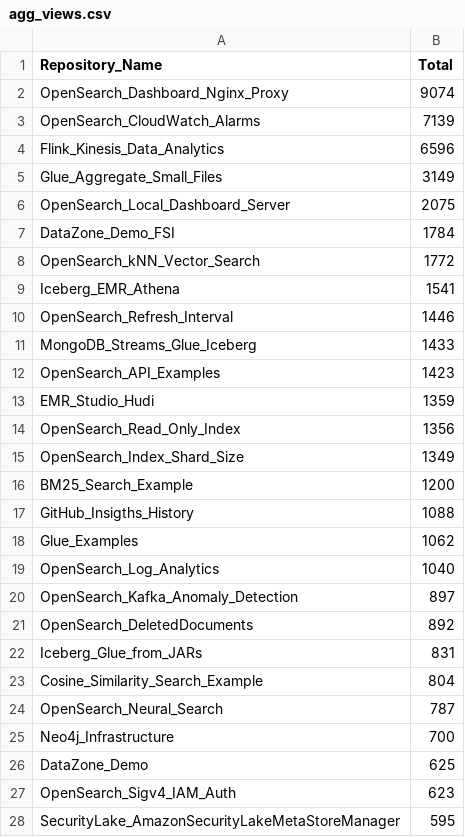
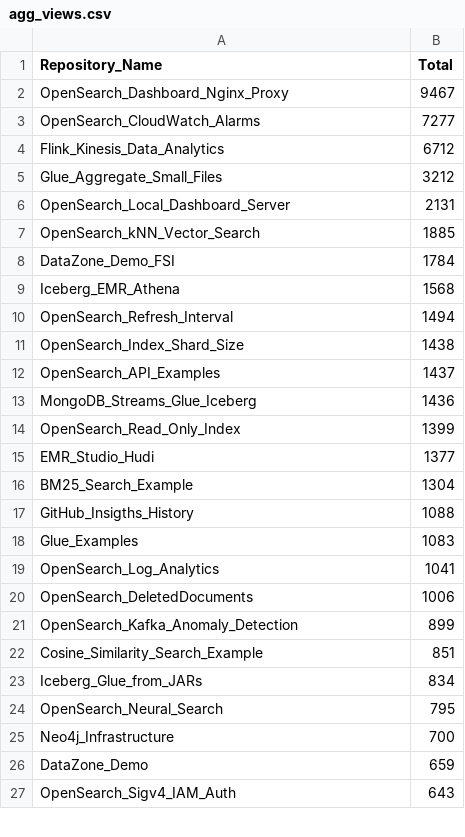
Before and after one commit to ev2900/GitHub_Insigths_History, a CSV file: Metric_Collection/Aggregated_Metric_Data/agg_views.csv, drawn as a sheet; only a part is shown; the diff covers the shown part only.

```diff
--- a/Metric_Collection/Aggregated_Metric_Data/agg_views.csv
+++ b/Metric_Collection/Aggregated_Metric_Data/agg_views.csv
@@ -1,28 +1,27 @@
 Repository_Name,Total
-OpenSearch_Dashboard_Nginx_Proxy,9074
-OpenSearch_CloudWatch_Alarms,7139
-Flink_Kinesis_Data_Analytics,6596
-Glue_Aggregate_Small_Files,3149
-OpenSearch_Local_Dashboard_Server,2075
+OpenSearch_Dashboard_Nginx_Proxy,9467
+OpenSearch_CloudWatch_Alarms,7277
+Flink_Kinesis_Data_Analytics,6712
+Glue_Aggregate_Small_Files,3212
+OpenSearch_Local_Dashboard_Server,2131
+OpenSearch_kNN_Vector_Search,1885
 DataZone_Demo_FSI,1784
-OpenSearch_kNN_Vector_Search,1772
-Iceberg_EMR_Athena,1541
-OpenSearch_Refresh_Interval,1446
-MongoDB_Streams_Glue_Iceberg,1433
-OpenSearch_API_Examples,1423
-EMR_Studio_Hudi,1359
-OpenSearch_Read_Only_Index,1356
-OpenSearch_Index_Shard_Size,1349
-BM25_Search_Example,1200
+Iceberg_EMR_Athena,1568
+OpenSearch_Refresh_Interval,1494
+OpenSearch_Index_Shard_Size,1438
+OpenSearch_API_Examples,1437
+MongoDB_Streams_Glue_Iceberg,1436
+OpenSearch_Read_Only_Index,1399
+EMR_Studio_Hudi,1377
+BM25_Search_Example,1304
 GitHub_Insigths_History,1088
-Glue_Examples,1062
-OpenSearch_Log_Analytics,1040
-OpenSearch_Kafka_Anomaly_Detection,897
-OpenSearch_DeletedDocuments,892
-Iceberg_Glue_from_JARs,831
-Cosine_Similarity_Search_Example,804
-OpenSearch_Neural_Search,787
+Glue_Examples,1083
+OpenSearch_Log_Analytics,1041
+OpenSearch_DeletedDocuments,1006
+OpenSearch_Kafka_Anomaly_Detection,899
+Cosine_Similarity_Search_Example,851
+Iceberg_Glue_from_JARs,834
+OpenSearch_Neural_Search,795
 Neo4j_Infrastructure,700
-DataZone_Demo,625
-OpenSearch_Sigv4_IAM_Auth,623
-SecurityLake_AmazonSecurityLakeMetaStoreManager,595
+DataZone_Demo,659
+OpenSearch_Sigv4_IAM_Auth,643
```
Also changed, not shown: 4 added rows, 3 removed rows, 6 moved rows and 8 edited cells elsewhere in this file, Metric_Collection/Aggregated_Metric_Data/agg_unique_visits.csv, Metric_Collection/Metric_Data/unique_visits.csv, 2 other files.
